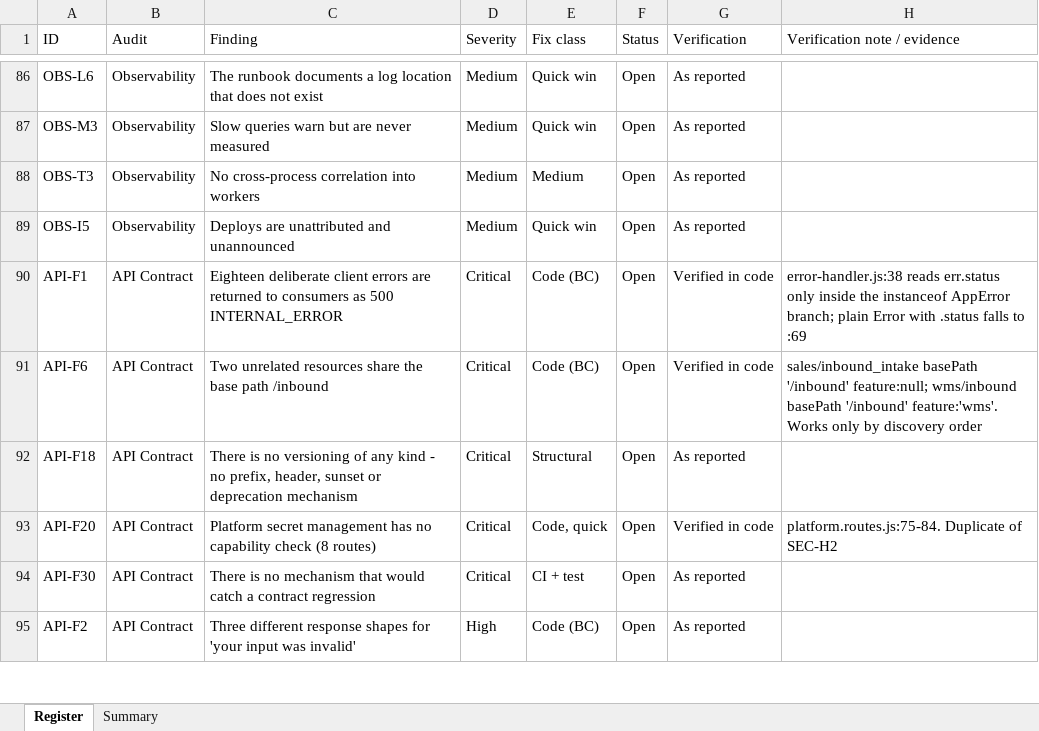
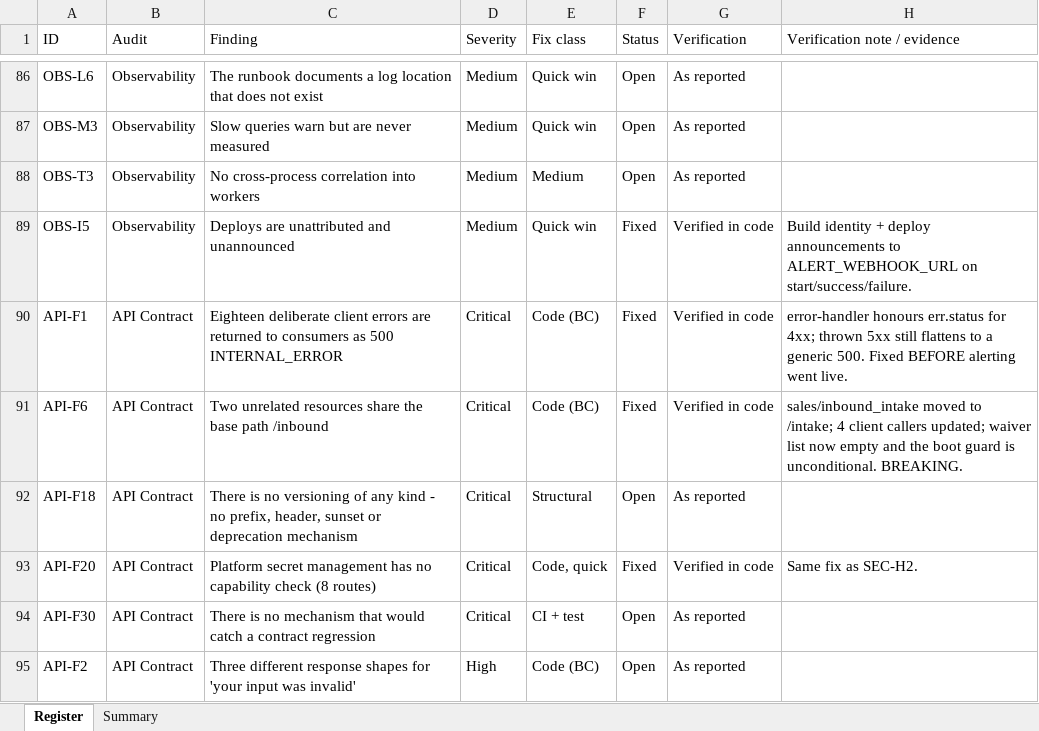
Before and after one commit to Ghosted34/praxis-ls, an Excel workbook: doc/AUDIT_REGISTER_2026-08-04.xlsx, sheet Register, drawn as a sheet; only a part is shown, gaps mark what is left out; values as stored, in another font and other column widths than the file's, no cell formats; charts and pictures not drawn; the diff covers the shown part only; the diff names each change by its address in the sheet, - before the commit and + after, or states it on an @@ line.

Commit message:
feat(deploy): announce deploys; update the audit register with real status
OBS-I5 — deploys were unattributed and unannounced, so a 09:00 incident could
not be correlated with an 08:55 release without asking around. Now that
ALERT_WEBHOOK_URL exists, deploy.sh posts on start, on success, and on a failed
readiness gate (with the rollback command). Silent no-op when unset.

  The announce() helper deliberately does NOT use `[ -z … ] && return 0`: under
  `set -e` that aborts the whole script when the test is false, because the &&
  list exits non-zero. An announcement helper must never be able to kill a
  deploy. Verified both branches — unset and unreachable webhook — survive.

Register updated: 25 Fixed, 5 partial, 170 open of 205. 12 of 42 Criticals.
Owner-side work completed 2026-08-04 and recorded: credentials rotated, uptime
monitor and alert webhook configured. History purge declined — rotation is what
makes the exposure harmless; the Groq key still spans 177 commits from 51b57ae.

Still partial, both deliberately:
  OBS-I4  auto-rollback not wired. rollback.sh has never been executed, and
          automating an unproven recovery path is worse than a manual one.
  DATA-3.5 the 92 pre-existing migrations remain irreversible. New ones are
          gated; retro-fitting untested DROPs to migrations already applied in
          production would create a recovery path that does not work.

```diff
--- a/doc/AUDIT_REGISTER_2026-08-04.xlsx (sheet Register)
+++ b/doc/AUDIT_REGISTER_2026-08-04.xlsx (sheet Register)
-F89:F91 (Status): Open
+F89:F91 (Status): Fixed
-G89 (Verification): As reported
+G89 (Verification): Verified in code
-H89 (Verification note / evidence): (empty)
+H89 (Verification note / evidence): Build identity + deploy announcements to ALERT_WEBHOOK_URL on start/success/failure.
-H90 (Verification note / evidence): error-handler.js:38 reads err.status only inside the instanceof AppError branch; plain Error with .status falls to :69
+H90 (Verification note / evidence): error-handler honours err.status for 4xx; thrown 5xx still flattens to a generic 500. Fixed BEFORE alerting went live.
-H91 (Verification note / evidence): sales/inbound_intake basePath '/inbound' feature:null; wms/inbound basePath '/inbound' feature:'wms'. Works only by discovery order
+H91 (Verification note / evidence): sales/inbound_intake moved to /intake; 4 client callers updated; waiver list now empty and the boot guard is unconditional. BREAKING.
-F93 (Status): Open
+F93 (Status): Fixed
-H93 (Verification note / evidence): platform.routes.js:75-84. Duplicate of SEC-H2
+H93 (Verification note / evidence): Same fix as SEC-H2.
```
Also changed, not shown: 60 edited cells elsewhere in this sheet, sheet Summary, cell formats, 1 other file.
